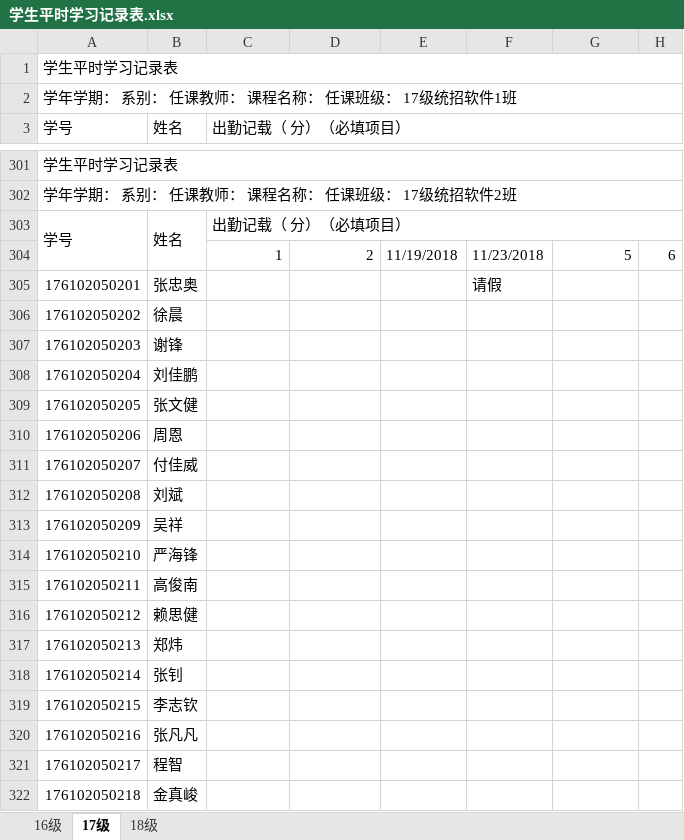
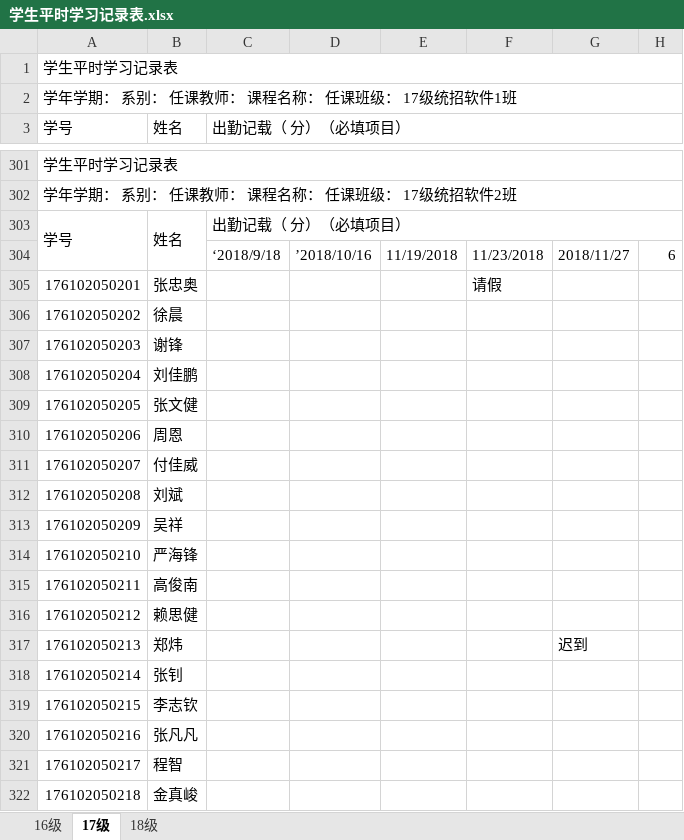
Before and after one commit to zhou514/MyGitHub, an Excel workbook: 学生平时学习记录表.xlsx, sheet 17级, drawn as a sheet; only a part is shown, gaps mark what is left out; values as stored, in another font and other column widths than the file's, no cell formats; the diff names each change by its address in the sheet, - before the commit and + after, or states it on an @@ line.

Commit message:
点名

```diff
--- a/学生平时学习记录表.xlsx (sheet 17级)
+++ b/学生平时学习记录表.xlsx (sheet 17级)
-C304 (出勤记载（ 分）（必填项目）): 1
+C304 (出勤记载（ 分）（必填项目）): ‘2018/9/18
-D304: 2
+D304: ’2018/10/16
-G304: 5
+G304: 2018/11/27
-G317: (empty)
+G317: 迟到
```
Also changed, not shown: cell formats.
